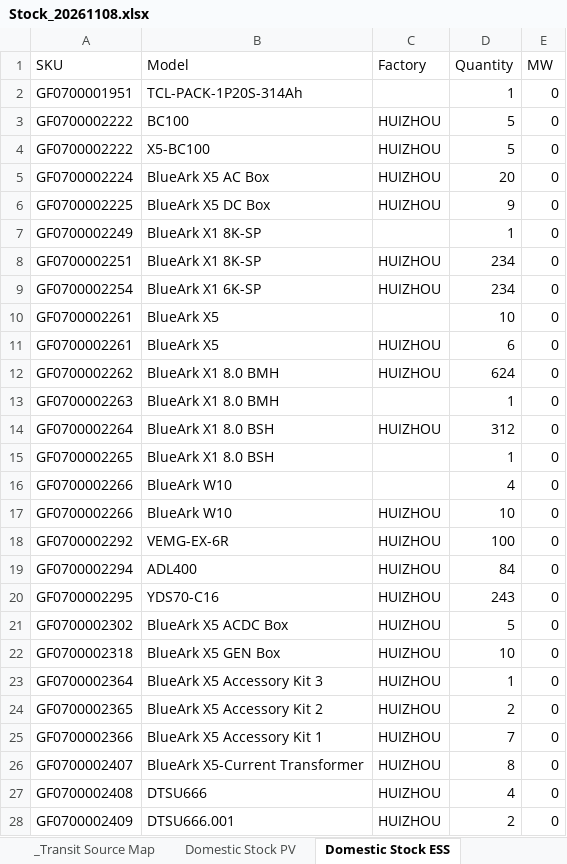
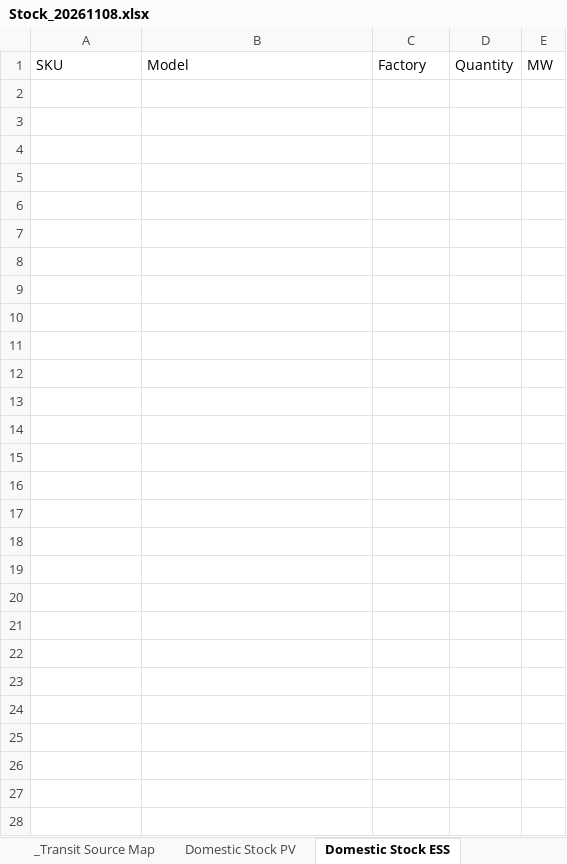
Before and after one commit to hantsuii/EUPV2026, an Excel workbook: Stcok History/Stock_20261108.xlsx, sheet Domestic Stock ESS, drawn as a sheet; values as stored, in another font and other column widths than the file's, no borders; the diff names each change by its address in the sheet, - before the commit and + after, or states it on an @@ line.

Commit message:
Update Stock_20261108.xlsx

```diff
--- a/Stcok History/Stock_20261108.xlsx (sheet Domestic Stock ESS)
+++ b/Stcok History/Stock_20261108.xlsx (sheet Domestic Stock ESS)
-row 2: GF0700001951 | TCL-PACK-1P20S-314Ah |  | 1 | 0
-row 3: GF0700002222 | BC100 | HUIZHOU | 5 | 0
-row 4: GF0700002222 | X5-BC100 | HUIZHOU | 5 | 0
-row 5: GF0700002224 | BlueArk X5 AC Box | HUIZHOU | 20 | 0
-row 6: GF0700002225 | BlueArk X5 DC Box | HUIZHOU | 9 | 0
-row 7: GF0700002249 | BlueArk X1 8K-SP |  | 1 | 0
-row 8: GF0700002251 | BlueArk X1 8K-SP | HUIZHOU | 234 | 0
-row 9: GF0700002254 | BlueArk X1 6K-SP | HUIZHOU | 234 | 0
-row 10: GF0700002261 | BlueArk X5 |  | 10 | 0
-row 11: GF0700002261 | BlueArk X5 | HUIZHOU | 6 | 0
-row 12: GF0700002262 | BlueArk X1 8.0 BMH | HUIZHOU | 624 | 0
-row 13: GF0700002263 | BlueArk X1 8.0 BMH |  | 1 | 0
-row 14: GF0700002264 | BlueArk X1 8.0 BSH | HUIZHOU | 312 | 0
-row 15: GF0700002265 | BlueArk X1 8.0 BSH |  | 1 | 0
-row 16: GF0700002266 | BlueArk W10 |  | 4 | 0
-row 17: GF0700002266 | BlueArk W10 | HUIZHOU | 10 | 0
-row 18: GF0700002292 | VEMG-EX-6R | HUIZHOU | 100 | 0
-row 19: GF0700002294 | ADL400 | HUIZHOU | 84 | 0
-row 20: GF0700002295 | YDS70-C16 | HUIZHOU | 243 | 0
-row 21: GF0700002302 | BlueArk X5 ACDC Box | HUIZHOU | 5 | 0
-row 22: GF0700002318 | BlueArk X5 GEN Box | HUIZHOU | 10 | 0
-row 23: GF0700002364 | BlueArk X5 Accessory Kit 3 | HUIZHOU | 1 | 0
-row 24: GF0700002365 | BlueArk X5 Accessory Kit 2 | HUIZHOU | 2 | 0
-row 25: GF0700002366 | BlueArk X5 Accessory Kit 1 | HUIZHOU | 7 | 0
-row 26: GF0700002407 | BlueArk X5-Current Transformer | HUIZHOU | 8 | 0
-row 27: GF0700002408 | DTSU666 | HUIZHOU | 4 | 0
-row 28: GF0700002409 | DTSU666.001 | HUIZHOU | 2 | 0
```
Also changed, not shown: sheet _Transit Source Map, sheet ESS+HP Stock, sheet NL_PV, sheet Domestic Stock PV, sheet FR_PV, sheet UK_PV, 2 more sheets.
